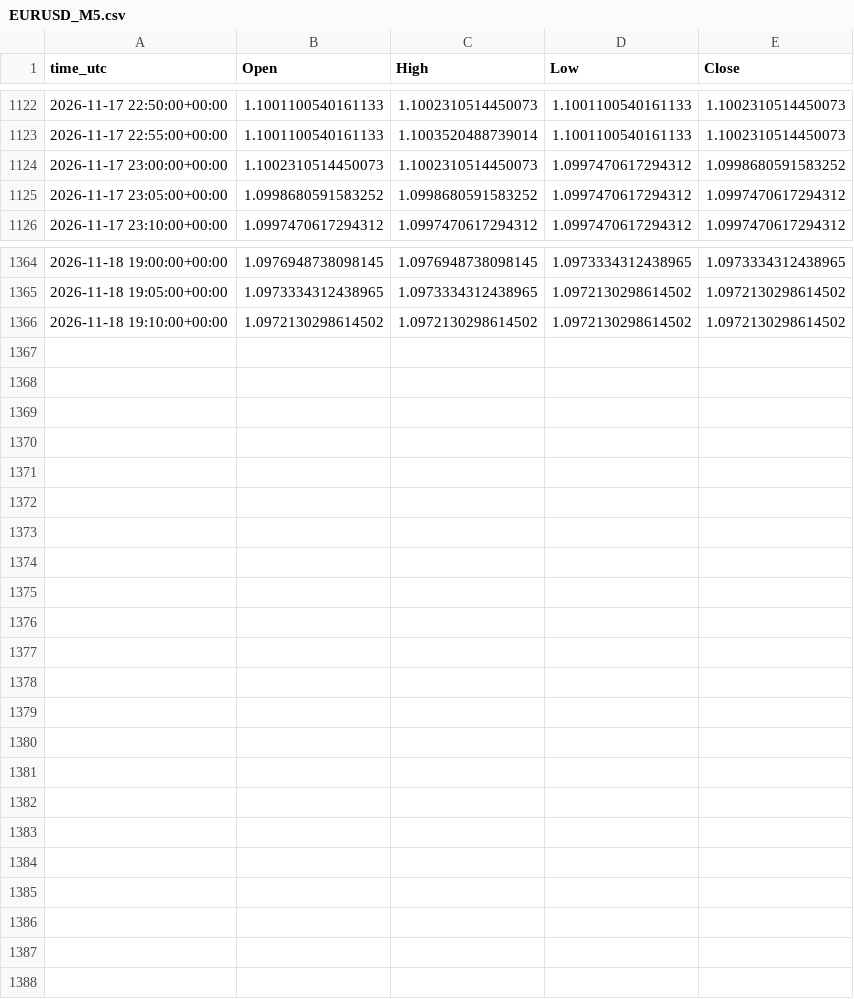
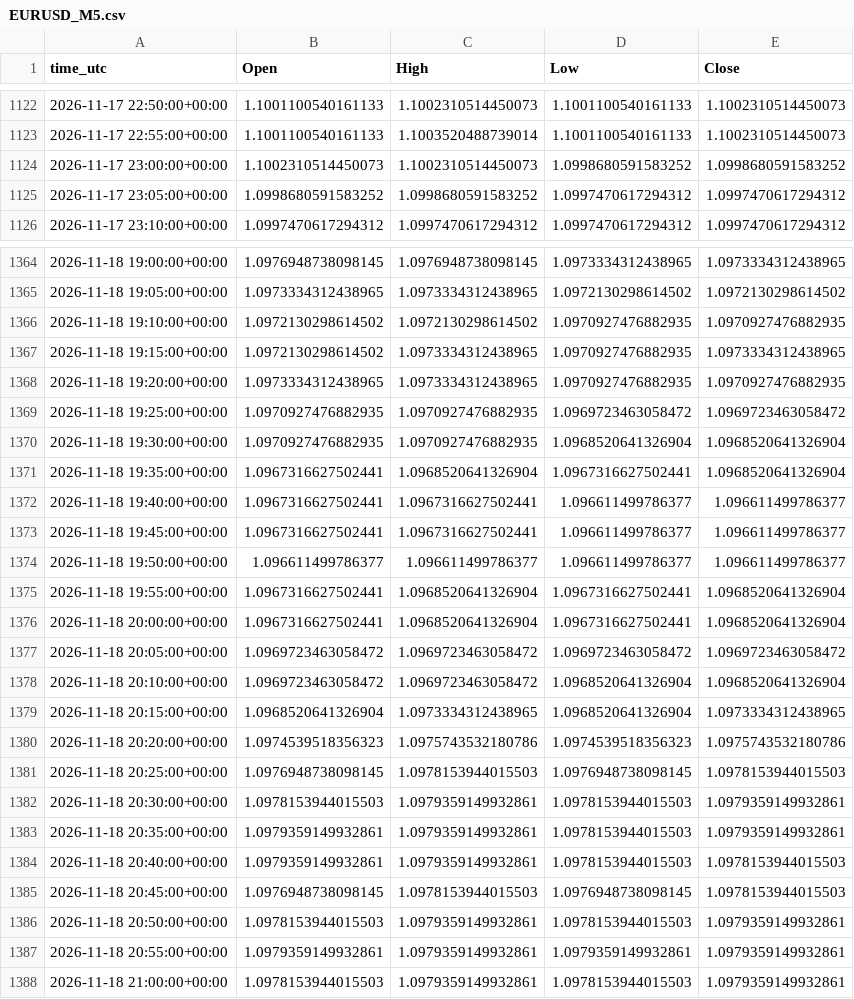
Before and after one commit to ClaireAce/Trading-Data, a CSV file: data/EURUSD_M5.csv, drawn as a sheet; only a part is shown, gaps mark what is left out.

Commit message:
data 2026-11-18_2105

```diff
--- a/data/EURUSD_M5.csv
+++ b/data/EURUSD_M5.csv
@@ -1123,3 +1123,3 @@ time_utc,Open,High,Low,Close
 2026-11-17 22:55:00+00:00,1.1001100540161133,1.1003520488739014,1.1001100540161133,1.1002310514450073
-2026-11-17 23:00:00+00:00,1.1002310514450073,1.1002310514450073,1.0997470617294312,1.0998680591583252
+2026-11-17 23:00:00+00:00,1.1002310514450073,1.1002310514450073,1.0998680591583252,1.0998680591583252
 2026-11-17 23:05:00+00:00,1.0998680591583252,1.0998680591583252,1.0997470617294312,1.0997470617294312
@@ -1365,2 +1365,24 @@ time_utc,Open,High,Low,Close
 2026-11-18 19:05:00+00:00,1.0973334312438965,1.0973334312438965,1.0972130298614502,1.0972130298614502
-2026-11-18 19:10:00+00:00,1.0972130298614502,1.0972130298614502,1.0972130298614502,1.0972130298614502
+2026-11-18 19:10:00+00:00,1.0972130298614502,1.0972130298614502,1.0970927476882935,1.0970927476882935
+2026-11-18 19:15:00+00:00,1.0972130298614502,1.0973334312438965,1.0970927476882935,1.0973334312438965
+2026-11-18 19:20:00+00:00,1.0973334312438965,1.0973334312438965,1.0970927476882935,1.0970927476882935
+2026-11-18 19:25:00+00:00,1.0970927476882935,1.0970927476882935,1.0969723463058472,1.0969723463058472
+2026-11-18 19:30:00+00:00,1.0970927476882935,1.0970927476882935,1.0968520641326904,1.0968520641326904
+2026-11-18 19:35:00+00:00,1.0967316627502441,1.0968520641326904,1.0967316627502441,1.0968520641326904
+2026-11-18 19:40:00+00:00,1.0967316627502441,1.0967316627502441,1.096611499786377,1.096611499786377
+2026-11-18 19:45:00+00:00,1.0967316627502441,1.0967316627502441,1.096611499786377,1.096611499786377
+2026-11-18 19:50:00+00:00,1.096611499786377,1.096611499786377,1.096611499786377,1.096611499786377
+2026-11-18 19:55:00+00:00,1.0967316627502441,1.0968520641326904,1.0967316627502441,1.0968520641326904
+2026-11-18 20:00:00+00:00,1.0967316627502441,1.0968520641326904,1.0967316627502441,1.0968520641326904
+2026-11-18 20:05:00+00:00,1.0969723463058472,1.0969723463058472,1.0969723463058472,1.0969723463058472
+2026-11-18 20:10:00+00:00,1.0969723463058472,1.0969723463058472,1.0968520641326904,1.0968520641326904
+2026-11-18 20:15:00+00:00,1.0968520641326904,1.0973334312438965,1.0968520641326904,1.0973334312438965
+2026-11-18 20:20:00+00:00,1.0974539518356323,1.0975743532180786,1.0974539518356323,1.0975743532180786
+2026-11-18 20:25:00+00:00,1.0976948738098145,1.0978153944015503,1.0976948738098145,1.0978153944015503
+2026-11-18 20:30:00+00:00,1.0978153944015503,1.0979359149932861,1.0978153944015503,1.0979359149932861
+2026-11-18 20:35:00+00:00,1.0979359149932861,1.0979359149932861,1.0978153944015503,1.0979359149932861
+2026-11-18 20:40:00+00:00,1.0979359149932861,1.0979359149932861,1.0978153944015503,1.0978153944015503
+2026-11-18 20:45:00+00:00,1.0976948738098145,1.0978153944015503,1.0976948738098145,1.0978153944015503
+2026-11-18 20:50:00+00:00,1.0978153944015503,1.0979359149932861,1.0978153944015503,1.0979359149932861
+2026-11-18 20:55:00+00:00,1.0979359149932861,1.0979359149932861,1.0979359149932861,1.0979359149932861
+2026-11-18 21:00:00+00:00,1.0978153944015503,1.0979359149932861,1.0978153944015503,1.0979359149932861
```
Also changed, not shown: data/EURUSD_M15.csv, data/GBPUSD_M15.csv, 8 other files.
